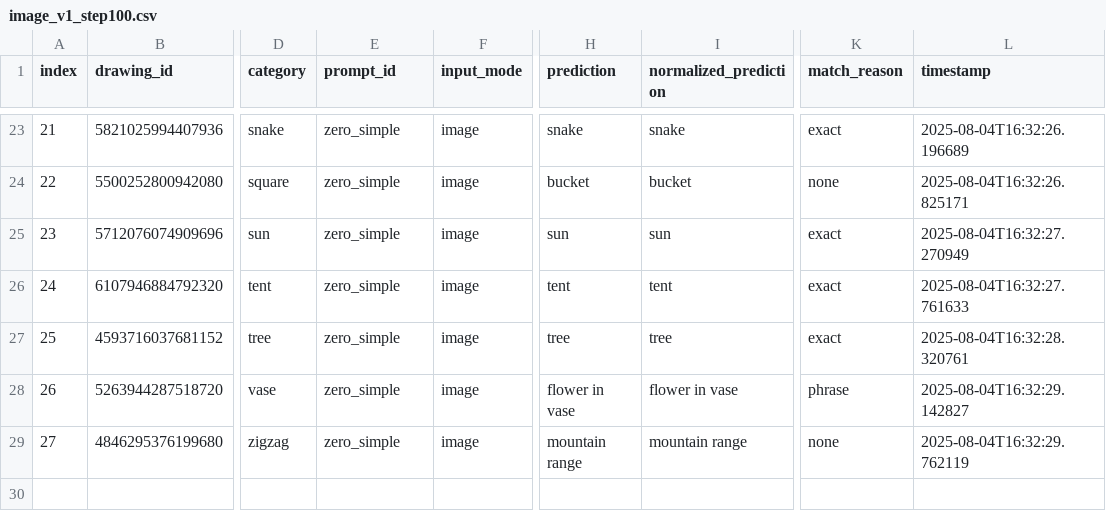
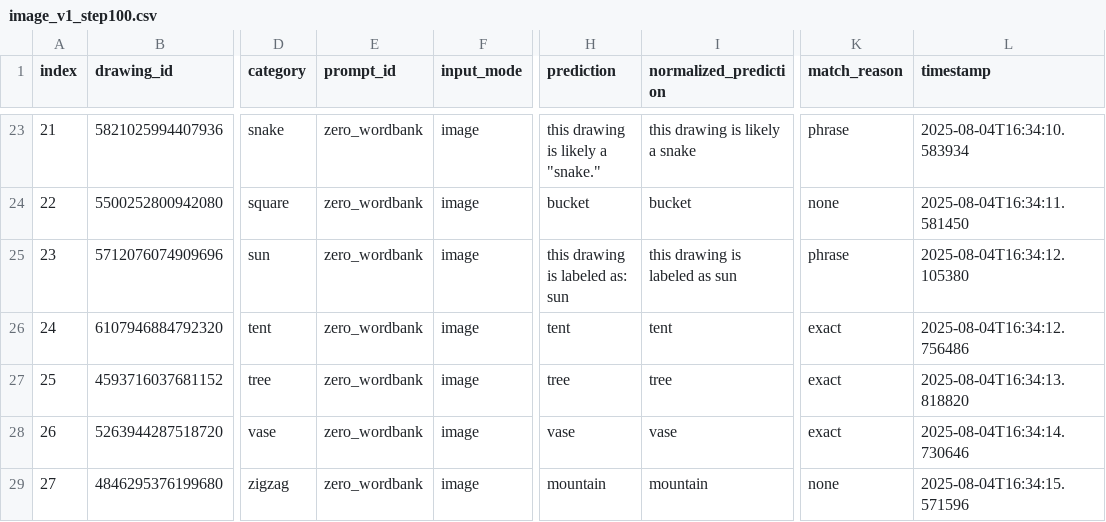
Before and after one commit to audreyshin/quickdraw-eval-results, a CSV file: image_v1_step100.csv, drawn as a sheet; only a part is shown, gaps mark what is left out; the diff covers the shown part only; the diff names each change by its address in the sheet, - before the commit and + after, or states it on an @@ line.

```diff
--- a/image_v1_step100.csv
+++ b/image_v1_step100.csv
-E23:E29 (prompt_id): zero_simple
+E23:E29 (prompt_id): zero_wordbank
-H23 (prediction): snake
+H23 (prediction): this drawing is likely a "snake."
-I23 (normalized_prediction): snake
+I23 (normalized_prediction): this drawing is likely a snake
-K23 (match_reason): exact
+K23 (match_reason): phrase
-L23 (timestamp): 2025-08-04T16:32:26.196689
+L23 (timestamp): 2025-08-04T16:34:10.583934
-L24 (timestamp): 2025-08-04T16:32:26.825171
+L24 (timestamp): 2025-08-04T16:34:11.581450
-H25 (prediction): sun
+H25 (prediction): this drawing is labeled as: sun
-I25 (normalized_prediction): sun
+I25 (normalized_prediction): this drawing is labeled as sun
-K25 (match_reason): exact
+K25 (match_reason): phrase
-L25 (timestamp): 2025-08-04T16:32:27.270949
+L25 (timestamp): 2025-08-04T16:34:12.105380
-L26 (timestamp): 2025-08-04T16:32:27.761633
+L26 (timestamp): 2025-08-04T16:34:12.756486
-L27 (timestamp): 2025-08-04T16:32:28.320761
+L27 (timestamp): 2025-08-04T16:34:13.818820
-H28 (prediction): flower in vase
+H28 (prediction): vase
-I28 (normalized_prediction): flower in vase
+I28 (normalized_prediction): vase
-K28 (match_reason): phrase
+K28 (match_reason): exact
-L28 (timestamp): 2025-08-04T16:32:29.142827
+L28 (timestamp): 2025-08-04T16:34:14.730646
-H29 (prediction): mountain range
+H29 (prediction): mountain
-I29 (normalized_prediction): mountain range
+I29 (normalized_prediction): mountain
-L29 (timestamp): 2025-08-04T16:32:29.762119
+L29 (timestamp): 2025-08-04T16:34:15.571596
```
Also changed, not shown: 88 edited cells elsewhere in this file.
